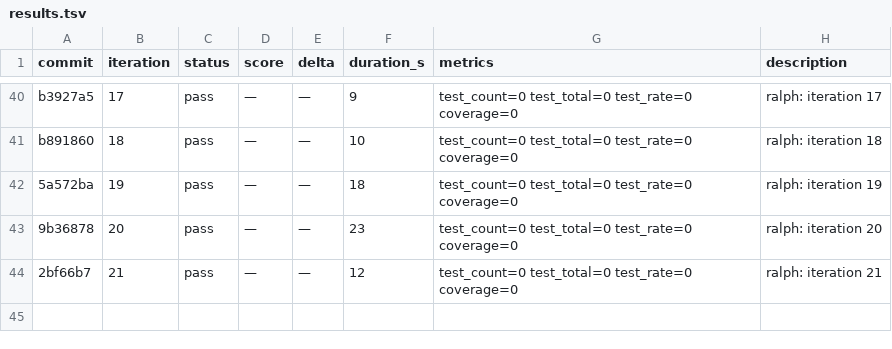
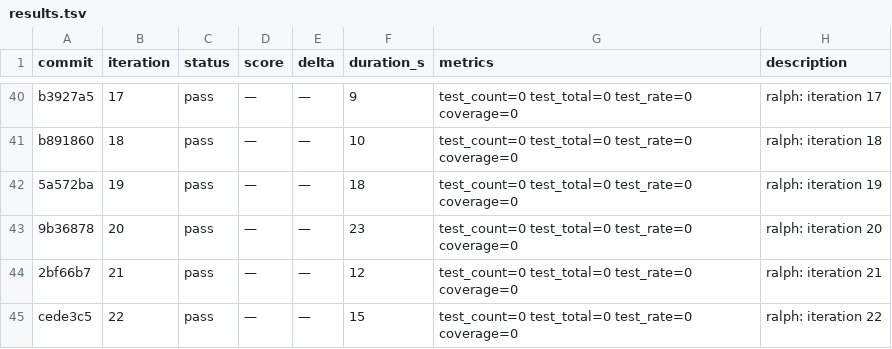
Before and after one commit to OpenCnid/ralph-cli, a TSV file: .ralph/results.tsv, drawn as a sheet; only a part is shown, gaps mark what is left out.

Commit message:
ralph: iteration 23

```diff
--- a/.ralph/results.tsv
+++ b/.ralph/results.tsv
@@ -44 +44,2 @@ b891860	18	pass	—	—	10	test_count=0 test_total=0 test_rate=0 coverage=0	ralp
 2bf66b7	21	pass	—	—	12	test_count=0 test_total=0 test_rate=0 coverage=0	ralph: iteration 21
+cede3c5	22	pass	—	—	15	test_count=0 test_total=0 test_rate=0 coverage=0	ralph: iteration 22
```
